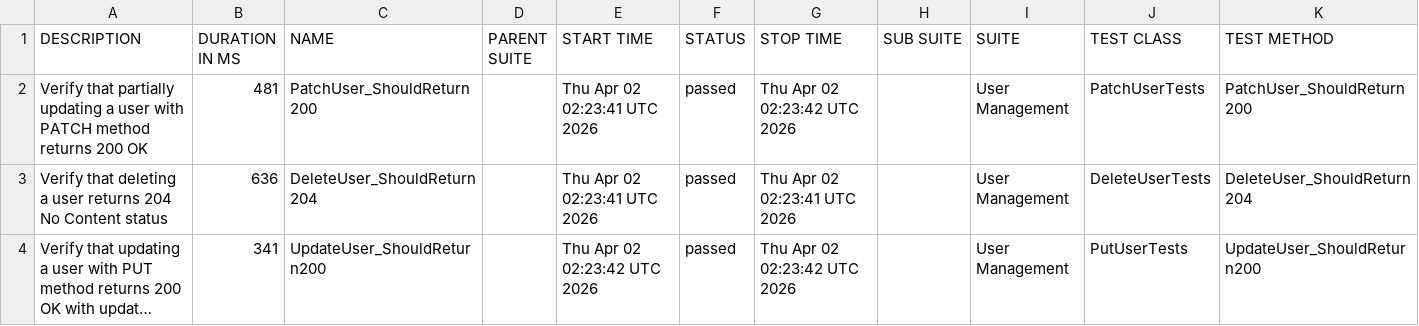
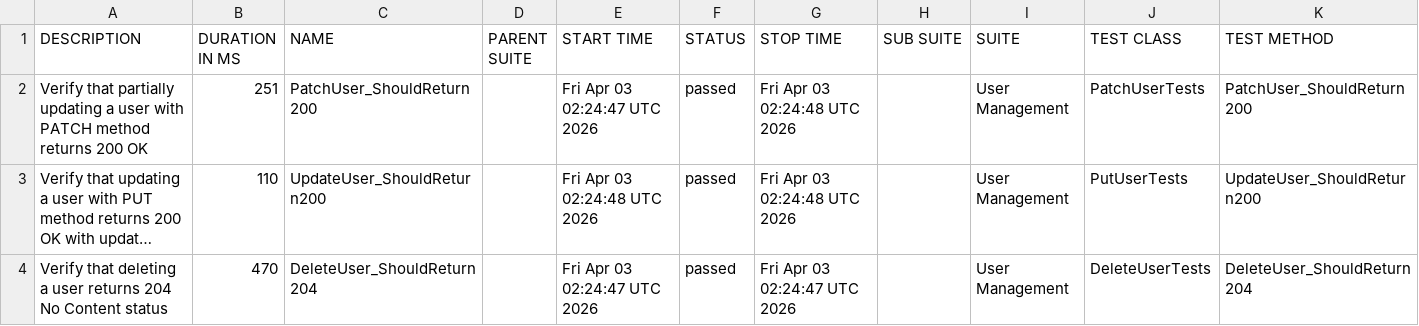
Before and after one commit to ITTVaidantGarg/Reqres-Api-GithubAction, a CSV file: regression/data/suites.csv, drawn as a sheet; long unchanged cells end in …; removed rows and columns are numbered as before the commit, all else as after; the diff names each change by its address in the sheet, - before the commit and + after, or states it on an @@ line.

```diff
--- a/regression/data/suites.csv
+++ b/regression/data/suites.csv
-B2 (DURATION IN MS): 481
+B2 (DURATION IN MS): 251
-E2 (START TIME): Thu Apr 02 02:23:41 UTC 2026
+E2 (START TIME): Fri Apr 03 02:24:47 UTC 2026
-G2 (STOP TIME): Thu Apr 02 02:23:42 UTC 2026
+G2 (STOP TIME): Fri Apr 03 02:24:48 UTC 2026
-row 3: Verify that deleting a user returns 204 No Content status | 636 | DeleteUser_ShouldReturn204 |  | Thu Apr 02 02:23:41 UTC 2026 | passed | Thu Apr 02 02:23:41 UTC 2026 |  | User Management | DeleteUserTests | DeleteUser_ShouldReturn204
-B3 (DURATION IN MS): 341
+B3 (DURATION IN MS): 110
-E3 (START TIME): Thu Apr 02 02:23:42 UTC 2026
+E3 (START TIME): Fri Apr 03 02:24:48 UTC 2026
-G3 (STOP TIME): Thu Apr 02 02:23:42 UTC 2026
+G3 (STOP TIME): Fri Apr 03 02:24:48 UTC 2026
+row 4: Verify that deleting a user returns 204 No Content status | 470 | DeleteUser_ShouldReturn204 |  | Fri Apr 03 02:24:47 UTC 2026 | passed | Fri Apr 03 02:24:47 UTC 2026 |  | User Management | DeleteUserTests | DeleteUser_ShouldReturn204
```
Also changed, not shown: 25 other files.
